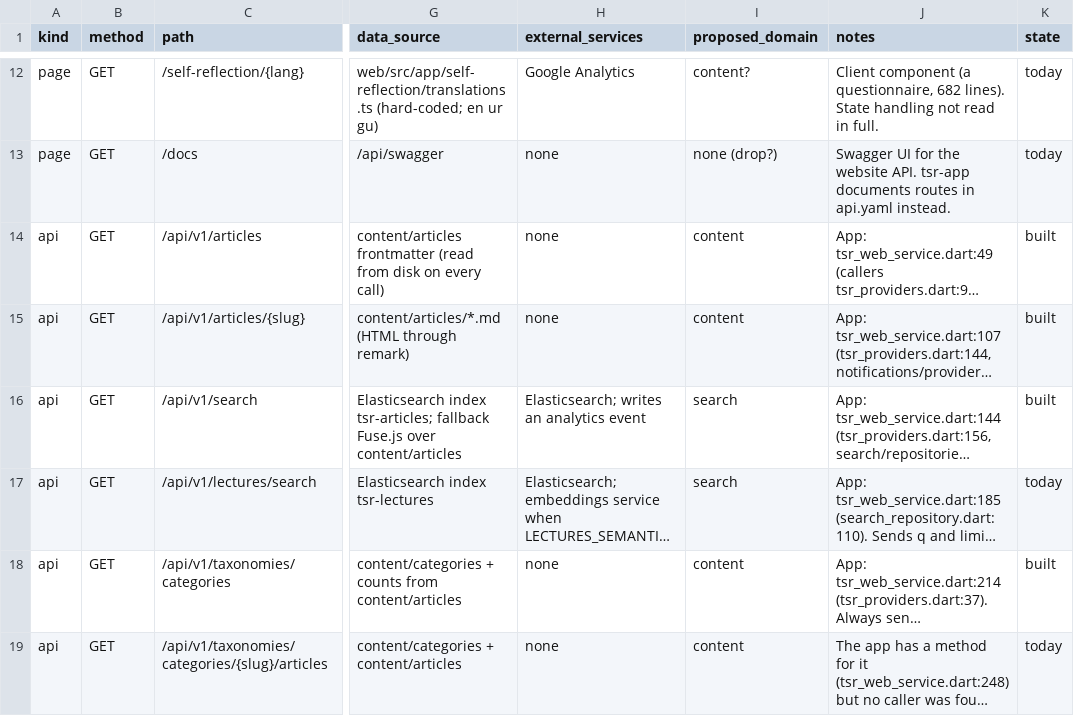
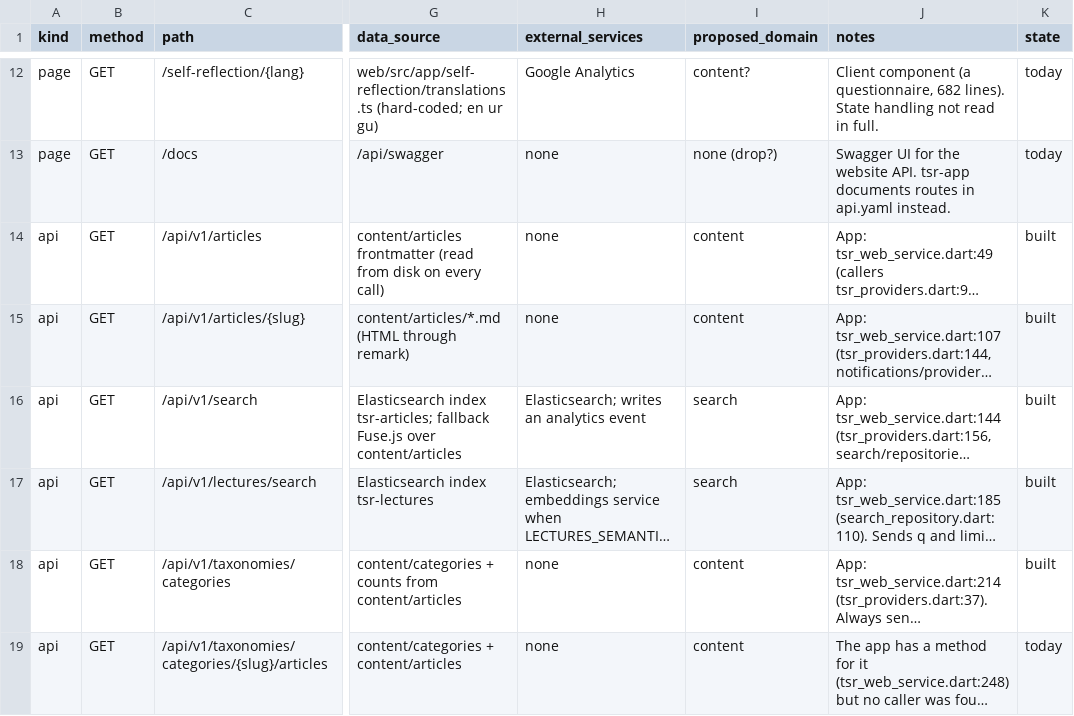
Before and after one commit to thestrongrope/tsr-app, a CSV file: docs/specs/website-port/operations.csv, drawn as a sheet; only a part is shown, gaps mark what is left out; long unchanged cells end in …; the diff names each change by its address in the sheet, - before the commit and + after, or states it on an @@ line.

```diff
--- a/docs/specs/website-port/operations.csv
+++ b/docs/specs/website-port/operations.csv
-K17 (state): today
+K17 (state): built
```
Also changed, not shown: 42 other files.
